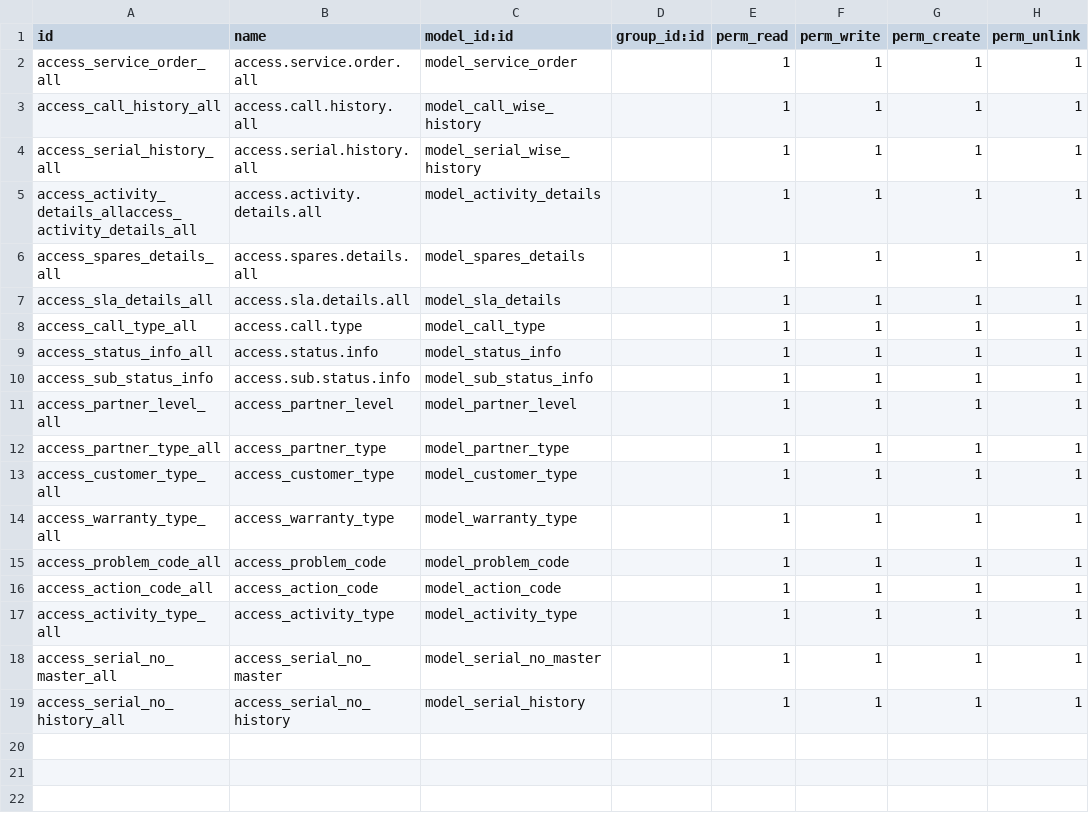
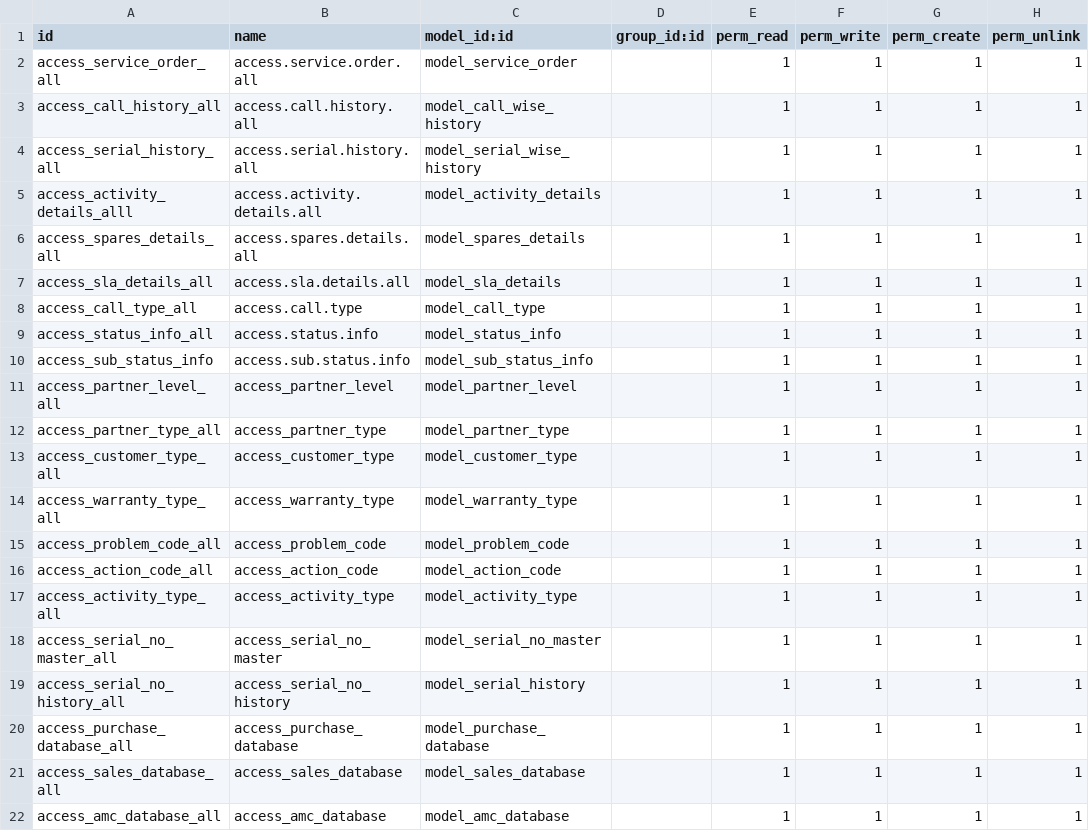
Before and after one commit to midhunmadhuk/Posiflex, a CSV file: service_management/security/ir.model.access.csv, drawn as a sheet.

```diff
--- a/service_management/security/ir.model.access.csv
+++ b/service_management/security/ir.model.access.csv
@@ -4,3 +4,3 @@ access_call_history_all,access.call.history.all,model_call_wise_history,,1,1,1,1
 access_serial_history_all,access.serial.history.all,model_serial_wise_history,,1,1,1,1
-access_activity_details_allaccess_activity_details_all,access.activity.details.all,model_activity_details,,1,1,1,1
+access_activity_details_alll,access.activity.details.all,model_activity_details,,1,1,1,1
 access_spares_details_all,access.spares.details.all,model_spares_details,,1,1,1,1
@@ -19 +19,4 @@ access_serial_no_master_all,access_serial_no_master,model_serial_no_master,,1,1,
 access_serial_no_history_all,access_serial_no_history,model_serial_history,,1,1,1,1
+access_purchase_database_all,access_purchase_database,model_purchase_database,,1,1,1,1
+access_sales_database_all,access_sales_database,model_sales_database,,1,1,1,1
+access_amc_database_all,access_amc_database,model_amc_database,,1,1,1,1
```
Also changed, not shown: 16 other files.
